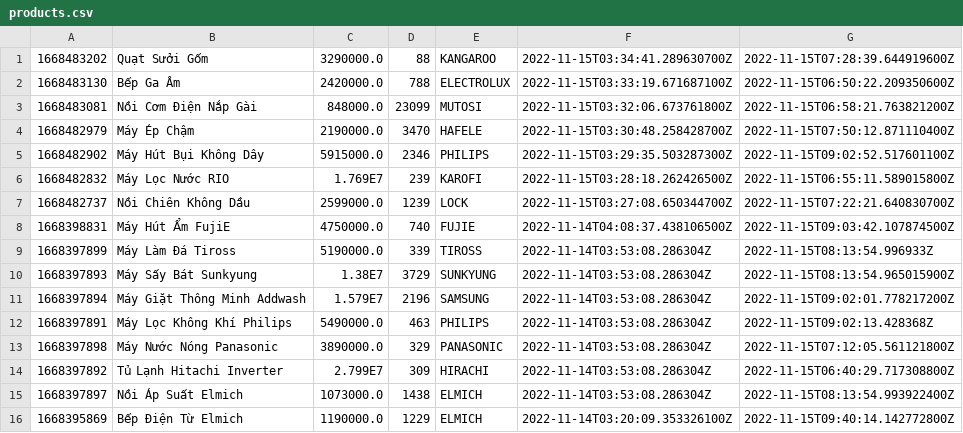
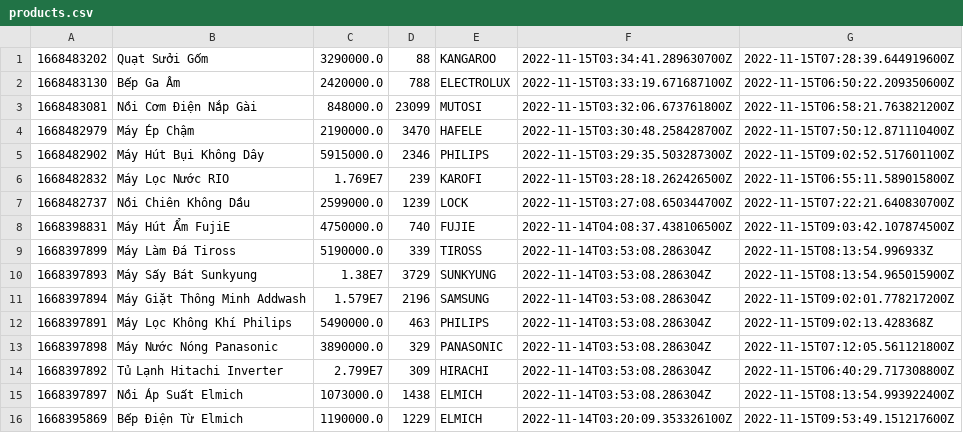
Before and after one commit to Exitw3/Module2, a CSV file: src/Case/data/products.csv, drawn as a sheet.

```diff
--- a/src/Case/data/products.csv
+++ b/src/Case/data/products.csv
@@ -15,2 +15,2 @@
 1668397897,Nồi Áp Suất Elmich,1073000.0,1438,ELMICH,2022-11-14T03:53:08.286304Z,2022-11-15T08:13:54.993922400Z
-1668395869,Bếp Điện Từ Elmich,1190000.0,1229,ELMICH,2022-11-14T03:20:09.353326100Z,2022-11-15T09:40:14.142772800Z
+1668395869,Bếp Điện Từ Elmich,1190000.0,1229,ELMICH,2022-11-14T03:20:09.353326100Z,2022-11-15T09:53:49.151217600Z
```
Also changed, not shown: src/Case/data/orders.csv, 1 other file.
